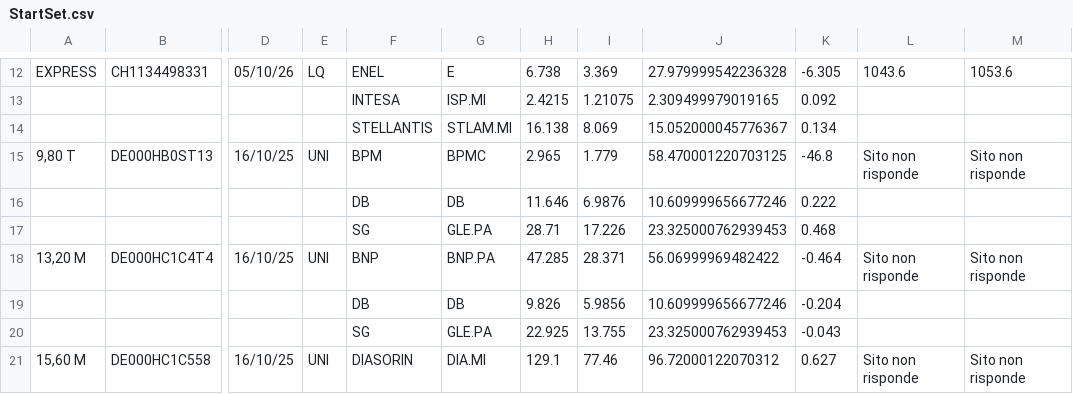
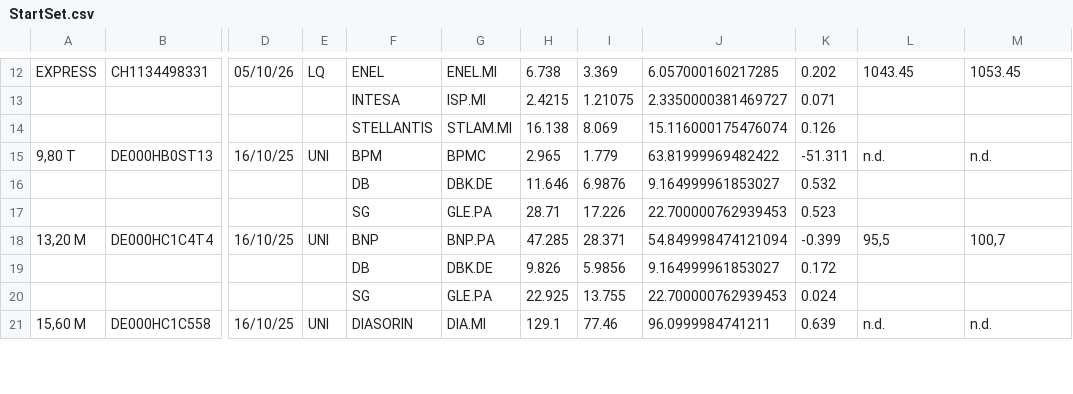
Before and after one commit to darioespositogith/certificatipergianni, a CSV file: assets/StartSet.csv, drawn as a sheet; only a part is shown, gaps mark what is left out; the diff covers the shown part only; the diff names each change by its address in the sheet, - before the commit and + after, or states it on an @@ line.

```diff
--- a/assets/StartSet.csv
+++ b/assets/StartSet.csv
-G12: E
+G12: ENEL.MI
-J12: 27.979999542236328
+J12: 6.057000160217285
-K12: -6.305
+K12: 0.202
-L12: 1043.6
+L12: 1043.45
-M12: 1053.6
+M12: 1053.45
-J13: 2.309499979019165
+J13: 2.3350000381469727
-K13: 0.092
+K13: 0.071
-J14: 15.052000045776367
+J14: 15.116000175476074
-K14: 0.134
+K14: 0.126
-J15: 58.470001220703125
+J15: 63.81999969482422
-K15: -46.8
+K15: -51.311
-L15: Sito non risponde
+L15: n.d.
-M15: Sito non risponde
+M15: n.d.
-G16: DB
+G16: DBK.DE
-J16: 10.609999656677246
+J16: 9.164999961853027
-K16: 0.222
+K16: 0.532
-J17: 23.325000762939453
+J17: 22.700000762939453
-K17: 0.468
+K17: 0.523
-J18: 56.06999969482422
+J18: 54.849998474121094
-K18: -0.464
+K18: -0.399
-L18: Sito non risponde
+L18: 95,5
-M18: Sito non risponde
+M18: 100,7
-G19: DB
+G19: DBK.DE
-J19: 10.609999656677246
+J19: 9.164999961853027
-K19: -0.204
+K19: 0.172
-J20: 23.325000762939453
+J20: 22.700000762939453
-K20: -0.043
+K20: 0.024
-J21: 96.72000122070312
+J21: 96.0999984741211
-K21: 0.627
+K21: 0.639
-L21: Sito non risponde
+L21: n.d.
-M21: Sito non risponde
+M21: n.d.
```
Also changed, not shown: 112 edited cells elsewhere in this file, 3 other files.
